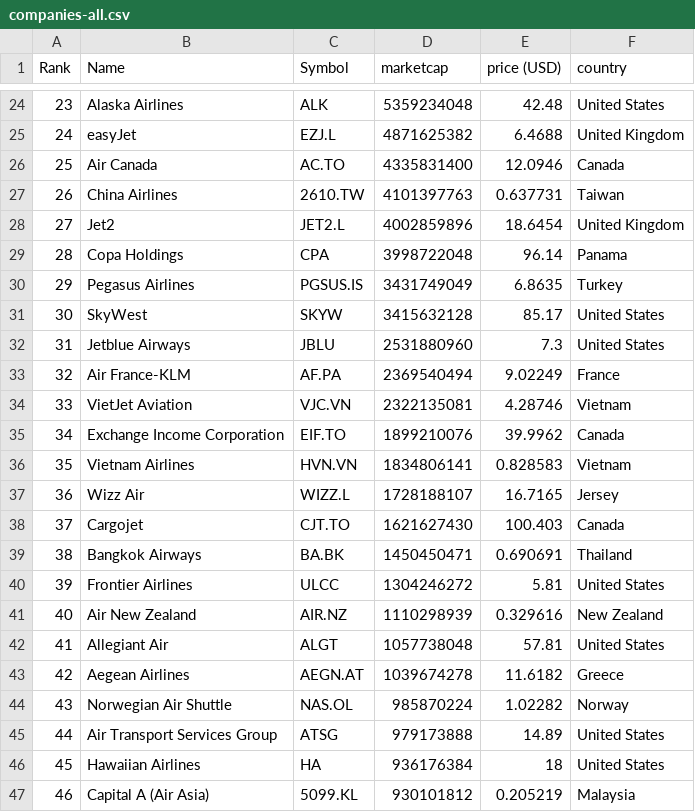
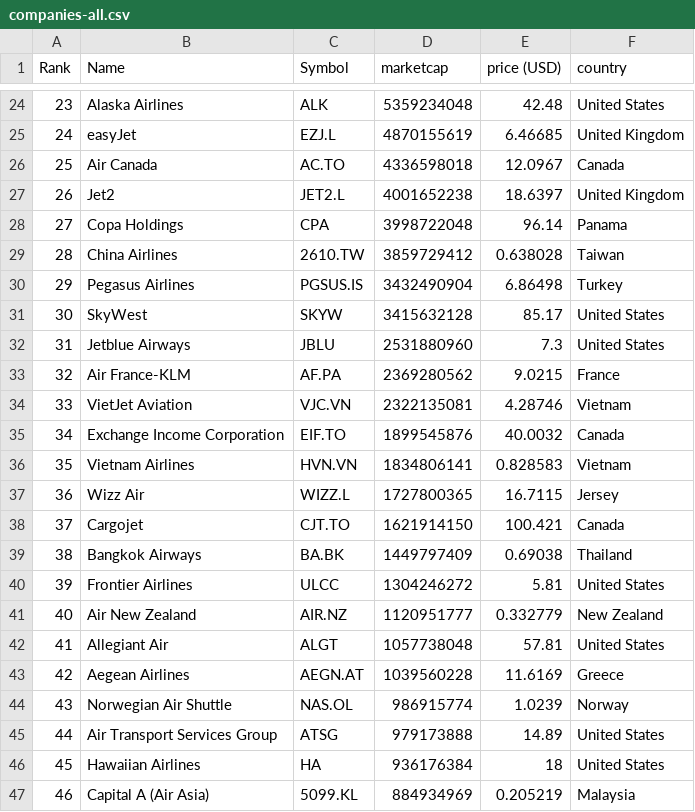
Before and after one commit to keops2004/merida-june-6-2024, a CSV file: companies-all.csv, drawn as a sheet; only a part is shown, gaps mark what is left out; the diff covers the shown part only.

```diff
--- a/companies-all.csv
+++ b/companies-all.csv
@@ -24,24 +24,24 @@
 "23","Alaska Airlines","ALK","5359234048","42.48","United States"
-"24","easyJet","EZJ.L","4871625382","6.4688","United Kingdom"
-"25","Air Canada","AC.TO","4335831400","12.0946","Canada"
-"26","China Airlines","2610.TW","4101397763","0.637731","Taiwan"
-"27","Jet2","JET2.L","4002859896","18.6454","United Kingdom"
-"28","Copa Holdings","CPA","3998722048","96.14","Panama"
-"29","Pegasus Airlines","PGSUS.IS","3431749049","6.8635","Turkey"
+"24","easyJet","EZJ.L","4870155619","6.46685","United Kingdom"
+"25","Air Canada","AC.TO","4336598018","12.0967","Canada"
+"26","Jet2","JET2.L","4001652238","18.6397","United Kingdom"
+"27","Copa Holdings","CPA","3998722048","96.14","Panama"
+"28","China Airlines","2610.TW","3859729412","0.638028","Taiwan"
+"29","Pegasus Airlines","PGSUS.IS","3432490904","6.86498","Turkey"
 "30","SkyWest","SKYW","3415632128","85.17","United States"
 "31","Jetblue Airways","JBLU","2531880960","7.3","United States"
-"32","Air France-KLM","AF.PA","2369540494","9.02249","France"
+"32","Air France-KLM","AF.PA","2369280562","9.0215","France"
 "33","VietJet Aviation","VJC.VN","2322135081","4.28746","Vietnam"
-"34","Exchange Income Corporation","EIF.TO","1899210076","39.9962","Canada"
+"34","Exchange Income Corporation","EIF.TO","1899545876","40.0032","Canada"
 "35","Vietnam Airlines","HVN.VN","1834806141","0.828583","Vietnam"
-"36","Wizz Air","WIZZ.L","1728188107","16.7165","Jersey"
-"37","Cargojet","CJT.TO","1621627430","100.403","Canada"
-"38","Bangkok Airways","BA.BK","1450450471","0.690691","Thailand"
+"36","Wizz Air","WIZZ.L","1727800365","16.7115","Jersey"
+"37","Cargojet","CJT.TO","1621914150","100.421","Canada"
+"38","Bangkok Airways","BA.BK","1449797409","0.69038","Thailand"
 "39","Frontier Airlines","ULCC","1304246272","5.81","United States"
-"40","Air New Zealand","AIR.NZ","1110298939","0.329616","New Zealand"
+"40","Air New Zealand","AIR.NZ","1120951777","0.332779","New Zealand"
 "41","Allegiant Air","ALGT","1057738048","57.81","United States"
-"42","Aegean Airlines","AEGN.AT","1039674278","11.6182","Greece"
-"43","Norwegian Air Shuttle","NAS.OL","985870224","1.02282","Norway"
+"42","Aegean Airlines","AEGN.AT","1039560228","11.6169","Greece"
+"43","Norwegian Air Shuttle","NAS.OL","986915774","1.0239","Norway"
 "44","Air Transport Services Group","ATSG","979173888","14.89","United States"
 "45","Hawaiian Airlines","HA","936176384","18","United States"
-"46","Capital A (Air Asia)","5099.KL","930101812","0.205219","Malaysia"
+"46","Capital A (Air Asia)","5099.KL","884934969","0.205219","Malaysia"
```
Also changed, not shown: 1 added row, 1 removed row and 84 edited cells elsewhere in this file, 3 other files.
